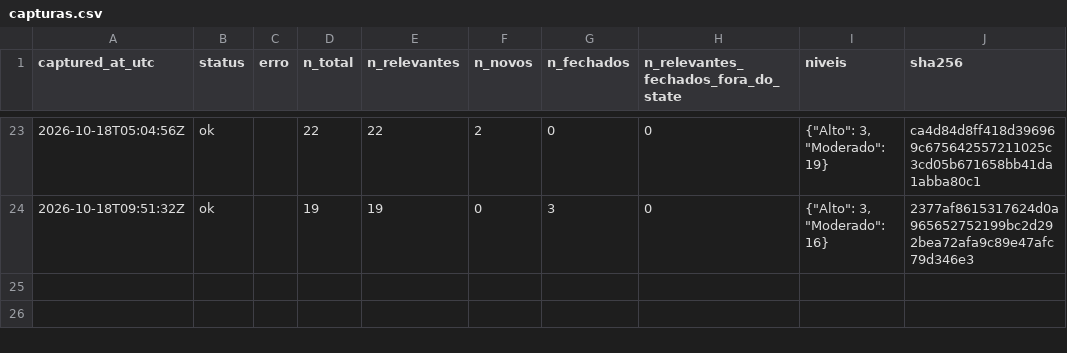
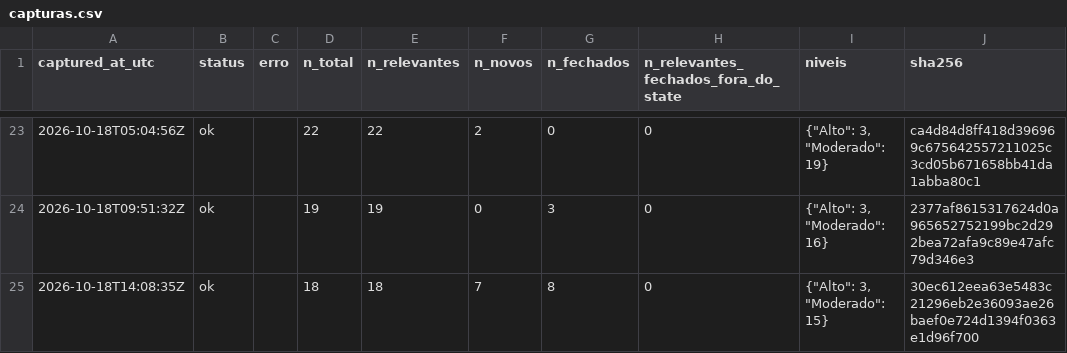
Before and after one commit to alvarocoutinho/crisis-dashboard, a CSV file: data/cemaden/capturas.csv, drawn as a sheet; only a part is shown, gaps mark what is left out.

```diff
--- a/data/cemaden/capturas.csv
+++ b/data/cemaden/capturas.csv
@@ -24 +24,2 @@ captured_at_utc,status,erro,n_total,n_relevantes,n_novos,n_fechados,n_relevantes
 2026-10-18T09:51:32Z,ok,,19,19,0,3,0,"{""Alto"": 3, ""Moderado"": 16}",2377af8615317624d0a965652752199bc2d292bea72afa9c89e47afc79d346e3
+2026-10-18T14:08:35Z,ok,,18,18,7,8,0,"{""Alto"": 3, ""Moderado"": 15}",30ec612eea63e5483c21296eb2e36093ae26baef0e724d1394f0363e1d96f700
```
Also changed, not shown: data/cemaden/alertas_observados.csv, 1 other file.
